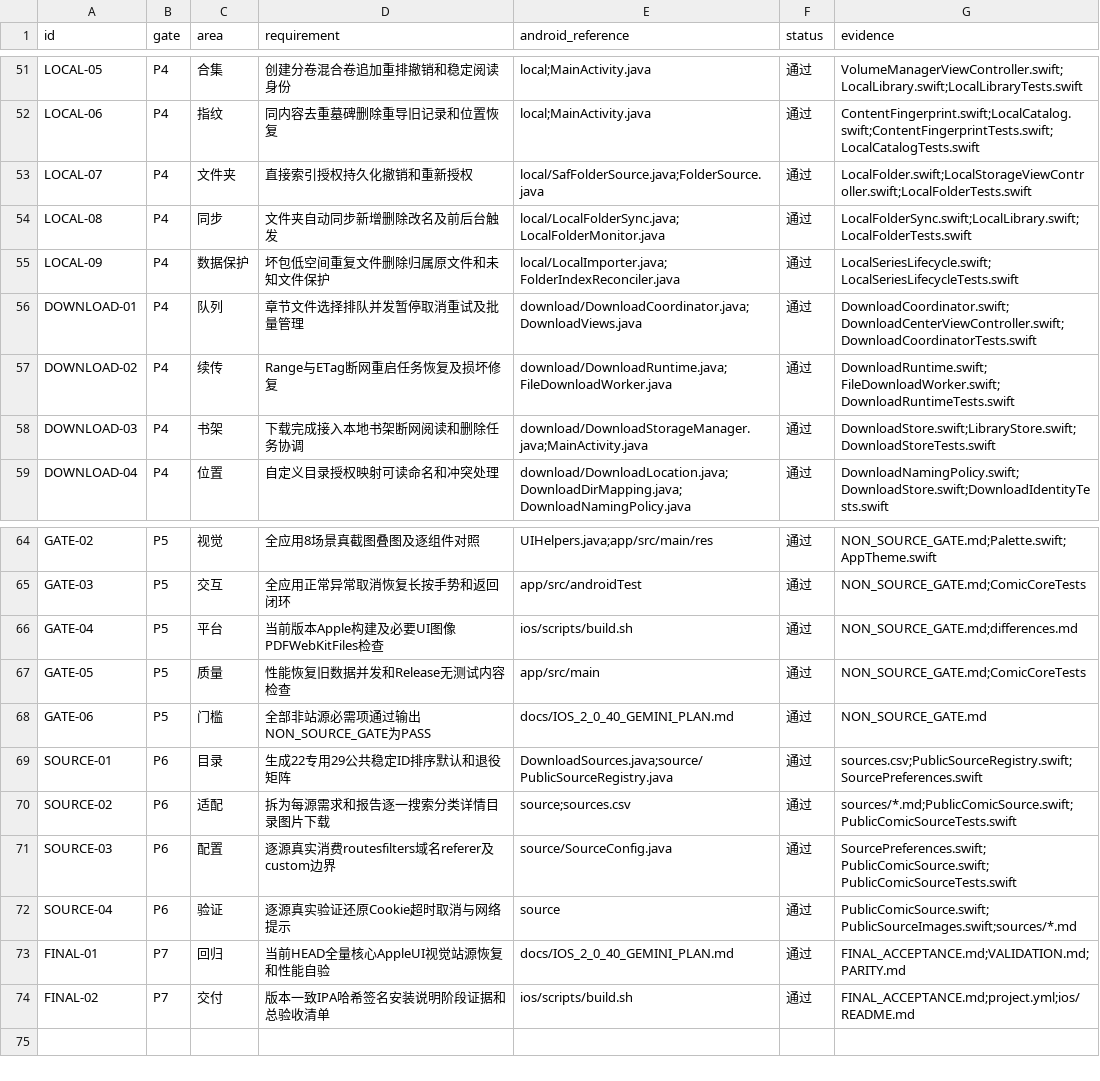
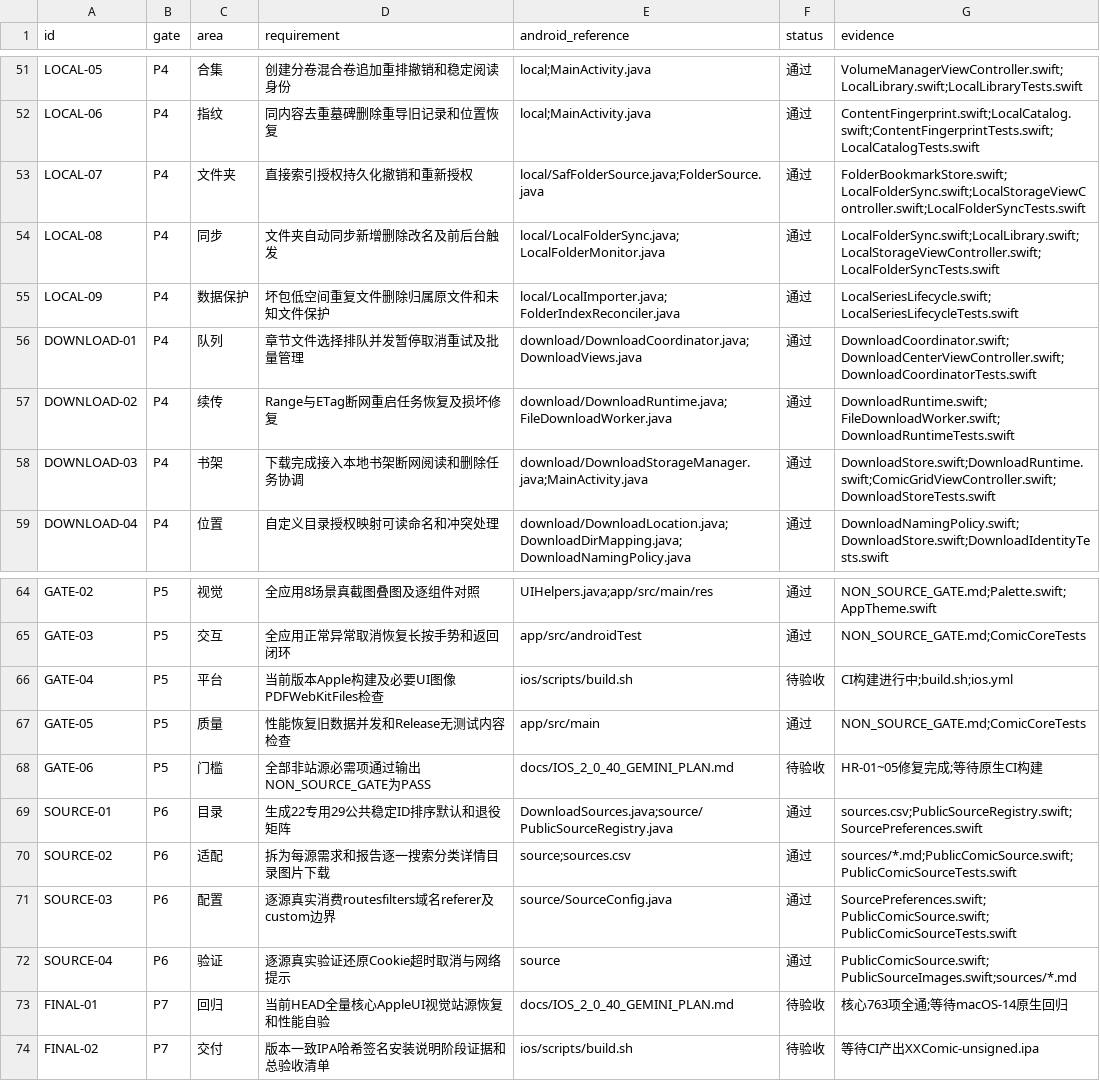
Before and after one commit to sermisellek2-spec/xx-comic-ios, a CSV file: docs/ios-parity-2.0.40/requirements.csv, drawn as a sheet; only a part is shown, gaps mark what is left out.

Commit message:
fix(ios): resolve HR-01~06 high-risk issues, restore build and feature parity

```diff
--- a/docs/ios-parity-2.0.40/requirements.csv
+++ b/docs/ios-parity-2.0.40/requirements.csv
@@ -52,4 +52,4 @@ LOCAL-05,P4,合集,创建分卷混合卷追加重排撤销和稳定阅读身份,
 LOCAL-06,P4,指纹,同内容去重墓碑删除重导旧记录和位置恢复,local;MainActivity.java,通过,ContentFingerprint.swift;LocalCatalog.swift;ContentFingerprintTests.swift;LocalCatalogTests.swift
-LOCAL-07,P4,文件夹,直接索引授权持久化撤销和重新授权,local/SafFolderSource.java;FolderSource.java,通过,LocalFolder.swift;LocalStorageViewController.swift;LocalFolderTests.swift
-LOCAL-08,P4,同步,文件夹自动同步新增删除改名及前后台触发,local/LocalFolderSync.java;LocalFolderMonitor.java,通过,LocalFolderSync.swift;LocalLibrary.swift;LocalFolderTests.swift
+LOCAL-07,P4,文件夹,直接索引授权持久化撤销和重新授权,local/SafFolderSource.java;FolderSource.java,通过,FolderBookmarkStore.swift;LocalFolderSync.swift;LocalStorageViewController.swift;LocalFolderSyncTests.swift
+LOCAL-08,P4,同步,文件夹自动同步新增删除改名及前后台触发,local/LocalFolderSync.java;LocalFolderMonitor.java,通过,LocalFolderSync.swift;LocalLibrary.swift;LocalStorageViewController.swift;LocalFolderSyncTests.swift
 LOCAL-09,P4,数据保护,坏包低空间重复文件删除归属原文件和未知文件保护,local/LocalImporter.java;FolderIndexReconciler.java,通过,LocalSeriesLifecycle.swift;LocalSeriesLifecycleTests.swift
@@ -57,3 +57,3 @@ DOWNLOAD-01,P4,队列,章节文件选择排队并发暂停取消重试及批量
 DOWNLOAD-02,P4,续传,Range与ETag断网重启任务恢复及损坏修复,download/DownloadRuntime.java;FileDownloadWorker.java,通过,DownloadRuntime.swift;FileDownloadWorker.swift;DownloadRuntimeTests.swift
-DOWNLOAD-03,P4,书架,下载完成接入本地书架断网阅读和删除任务协调,download/DownloadStorageManager.java;MainActivity.java,通过,DownloadStore.swift;LibraryStore.swift;DownloadStoreTests.swift
+DOWNLOAD-03,P4,书架,下载完成接入本地书架断网阅读和删除任务协调,download/DownloadStorageManager.java;MainActivity.java,通过,DownloadStore.swift;DownloadRuntime.swift;ComicGridViewController.swift;DownloadStoreTests.swift
 DOWNLOAD-04,P4,位置,自定义目录授权映射可读命名和冲突处理,download/DownloadLocation.java;DownloadDirMapping.java;DownloadNamingPolicy.java,通过,DownloadNamingPolicy.swift;DownloadStore.swift;DownloadIdentityTests.swift
@@ -65,5 +65,5 @@ GATE-02,P5,视觉,全应用8场景真截图叠图及逐组件对照,UIHelpers.ja
 GATE-03,P5,交互,全应用正常异常取消恢复长按手势和返回闭环,app/src/androidTest,通过,NON_SOURCE_GATE.md;ComicCoreTests
-GATE-04,P5,平台,当前版本Apple构建及必要UI图像PDFWebKitFiles检查,ios/scripts/build.sh,通过,NON_SOURCE_GATE.md;differences.md
+GATE-04,P5,平台,当前版本Apple构建及必要UI图像PDFWebKitFiles检查,ios/scripts/build.sh,待验收,CI构建进行中;build.sh;ios.yml
 GATE-05,P5,质量,性能恢复旧数据并发和Release无测试内容检查,app/src/main,通过,NON_SOURCE_GATE.md;ComicCoreTests
-GATE-06,P5,门槛,全部非站源必需项通过输出NON_SOURCE_GATE为PASS,docs/IOS_2_0_40_GEMINI_PLAN.md,通过,NON_SOURCE_GATE.md
+GATE-06,P5,门槛,全部非站源必需项通过输出NON_SOURCE_GATE为PASS,docs/IOS_2_0_40_GEMINI_PLAN.md,待验收,HR-01~05修复完成;等待原生CI构建
 SOURCE-01,P6,目录,生成22专用29公共稳定ID排序默认和退役矩阵,DownloadSources.java;source/PublicSourceRegistry.java,通过,sources.csv;PublicSourceRegistry.swift;SourcePreferences.swift
@@ -72,3 +72,3 @@ SOURCE-03,P6,配置,逐源真实消费routesfilters域名referer及custom边界,
 SOURCE-04,P6,验证,逐源真实验证还原Cookie超时取消与网络提示,source,通过,PublicComicSource.swift;PublicSourceImages.swift;sources/*.md
-FINAL-01,P7,回归,当前HEAD全量核心AppleUI视觉站源恢复和性能自验,docs/IOS_2_0_40_GEMINI_PLAN.md,通过,FINAL_ACCEPTANCE.md;VALIDATION.md;PARITY.md
-FINAL-02,P7,交付,版本一致IPA哈希签名安装说明阶段证据和总验收清单,ios/scripts/build.sh,通过,FINAL_ACCEPTANCE.md;project.yml;ios/README.md
+FINAL-01,P7,回归,当前HEAD全量核心AppleUI视觉站源恢复和性能自验,docs/IOS_2_0_40_GEMINI_PLAN.md,待验收,核心763项全通;等待macOS-14原生回归
+FINAL-02,P7,交付,版本一致IPA哈希签名安装说明阶段证据和总验收清单,ios/scripts/build.sh,待验收,等待CI产出XXComic-unsigned.ipa
```
Also changed, not shown: 19 other files.
